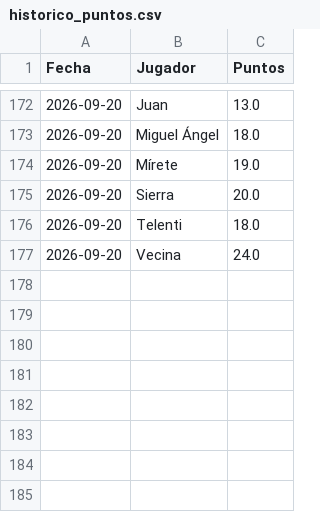
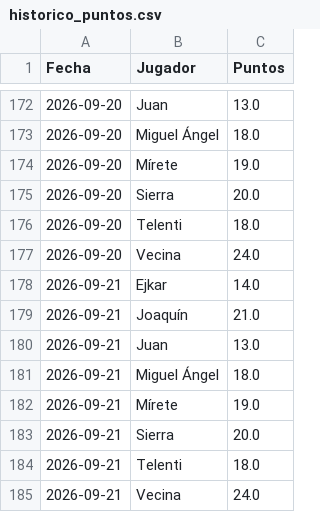
Before and after one commit to skar92/draft-1---LaLiga-gastrojuanes, a CSV file: historico_puntos.csv, drawn as a sheet; only a part is shown, gaps mark what is left out; the diff names each change by its address in the sheet, - before the commit and + after, or states it on an @@ line.

Commit message:
Actualizar histórico de puntos

```diff
--- a/historico_puntos.csv
+++ b/historico_puntos.csv
+row 178: 2026-09-21 | Ejkar | 14.0
+row 179: 2026-09-21 | Joaquín | 21.0
+row 180: 2026-09-21 | Juan | 13.0
+row 181: 2026-09-21 | Miguel Ángel | 18.0
+row 182: 2026-09-21 | Mírete | 19.0
+row 183: 2026-09-21 | Sierra | 20.0
+row 184: 2026-09-21 | Telenti | 18.0
+row 185: 2026-09-21 | Vecina | 24.0
```
